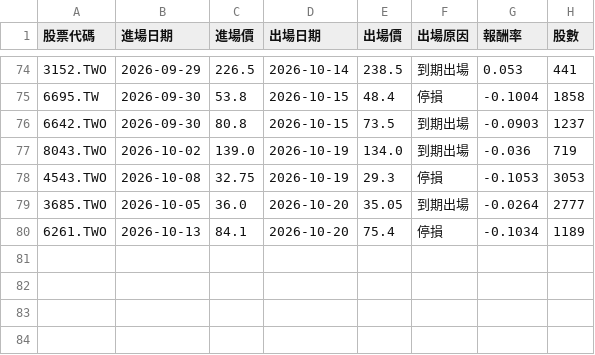
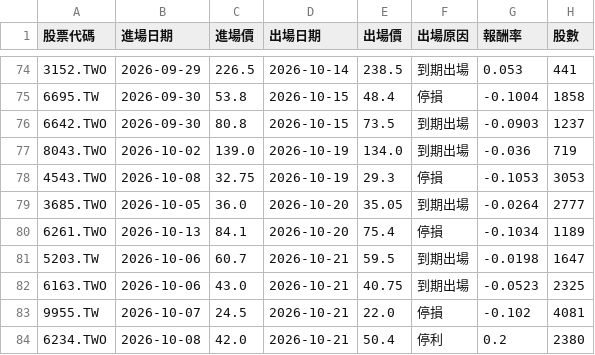
Before and after one commit to ken940124/tw-pattern-screener-actions, a CSV file: outputs/trade_log.csv, drawn as a sheet; only a part is shown, gaps mark what is left out.

```diff
--- a/outputs/trade_log.csv
+++ b/outputs/trade_log.csv
@@ -80 +80,5 @@
 6261.TWO,2026-10-13,84.1,2026-10-20,75.4,停損,-0.1034,1189
+5203.TW,2026-10-06,60.7,2026-10-21,59.5,到期出場,-0.0198,1647
+6163.TWO,2026-10-06,43.0,2026-10-21,40.75,到期出場,-0.0523,2325
+9955.TW,2026-10-07,24.5,2026-10-21,22.0,停損,-0.102,4081
+6234.TWO,2026-10-08,42.0,2026-10-21,50.4,停利,0.2,2380
```
Also changed, not shown: 3 other files.
